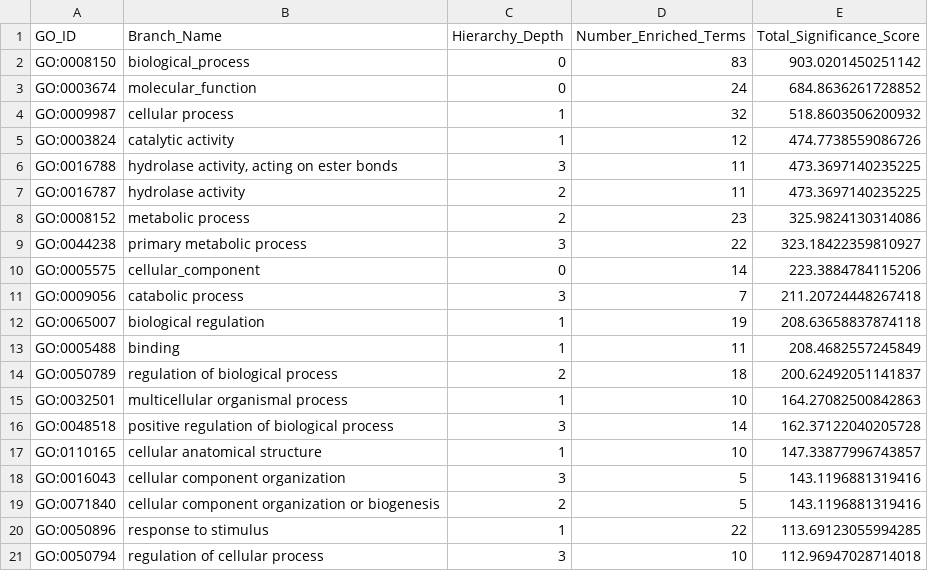
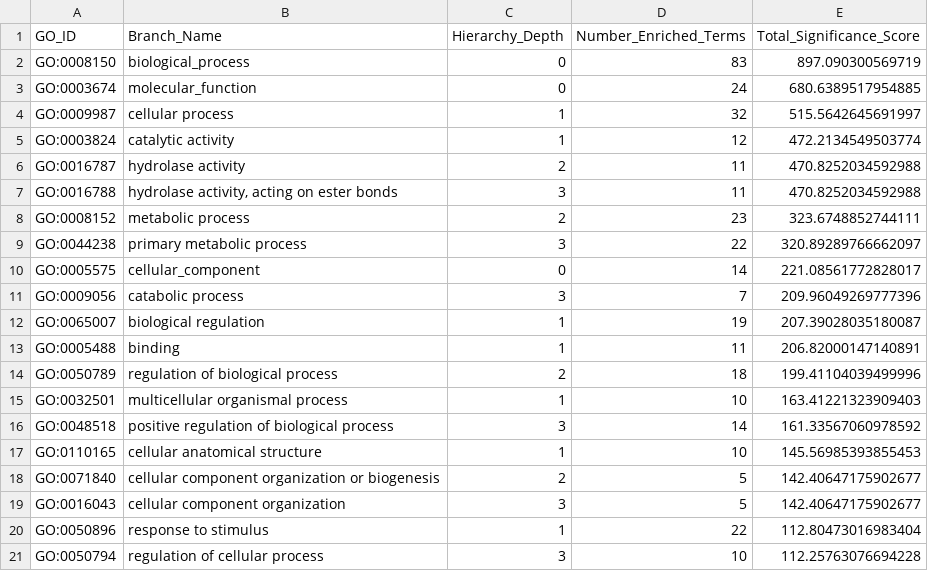
Before and after one commit to Albi1999/Protein_Domain_Family_Characterization, a CSV file: enriched_branches.csv, drawn as a sheet.

```diff
--- a/enriched_branches.csv
+++ b/enriched_branches.csv
@@ -1,21 +1,21 @@
 GO_ID,Branch_Name,Hierarchy_Depth,Number_Enriched_Terms,Total_Significance_Score
-GO:0008150,biological_process,0,83,903.0201450251142
-GO:0003674,molecular_function,0,24,684.8636261728852
-GO:0009987,cellular process,1,32,518.8603506200932
-GO:0003824,catalytic activity,1,12,474.7738559086726
-GO:0016788,"hydrolase activity, acting on ester bonds",3,11,473.3697140235225
-GO:0016787,hydrolase activity,2,11,473.3697140235225
-GO:0008152,metabolic process,2,23,325.9824130314086
-GO:0044238,primary metabolic process,3,22,323.18422359810927
-GO:0005575,cellular_component,0,14,223.3884784115206
-GO:0009056,catabolic process,3,7,211.20724448267418
-GO:0065007,biological regulation,1,19,208.63658837874118
-GO:0005488,binding,1,11,208.4682557245849
-GO:0050789,regulation of biological process,2,18,200.62492051141837
-GO:0032501,multicellular organismal process,1,10,164.27082500842863
-GO:0048518,positive regulation of biological process,3,14,162.37122040205728
-GO:0110165,cellular anatomical structure,1,10,147.33877996743857
-GO:0016043,cellular component organization,3,5,143.1196881319416
-GO:0071840,cellular component organization or biogenesis,2,5,143.1196881319416
-GO:0050896,response to stimulus,1,22,113.69123055994285
-GO:0050794,regulation of cellular process,3,10,112.96947028714018
+GO:0008150,biological_process,0,83,897.090300569719
+GO:0003674,molecular_function,0,24,680.6389517954885
+GO:0009987,cellular process,1,32,515.5642645691997
+GO:0003824,catalytic activity,1,12,472.2134549503774
+GO:0016787,hydrolase activity,2,11,470.8252034592988
+GO:0016788,"hydrolase activity, acting on ester bonds",3,11,470.8252034592988
+GO:0008152,metabolic process,2,23,323.6748852744111
+GO:0044238,primary metabolic process,3,22,320.89289766662097
+GO:0005575,cellular_component,0,14,221.08561772828017
+GO:0009056,catabolic process,3,7,209.96049269777396
+GO:0065007,biological regulation,1,19,207.39028035180087
+GO:0005488,binding,1,11,206.82000147140891
+GO:0050789,regulation of biological process,2,18,199.41104039499996
+GO:0032501,multicellular organismal process,1,10,163.41221323909403
+GO:0048518,positive regulation of biological process,3,14,161.33567060978592
+GO:0110165,cellular anatomical structure,1,10,145.56985393855453
+GO:0071840,cellular component organization or biogenesis,2,5,142.40647175902677
+GO:0016043,cellular component organization,3,5,142.40647175902677
+GO:0050896,response to stimulus,1,22,112.80473016983404
+GO:0050794,regulation of cellular process,3,10,112.25763076694228
```
Also changed, not shown: enrichment_results.csv, 5 other files.
